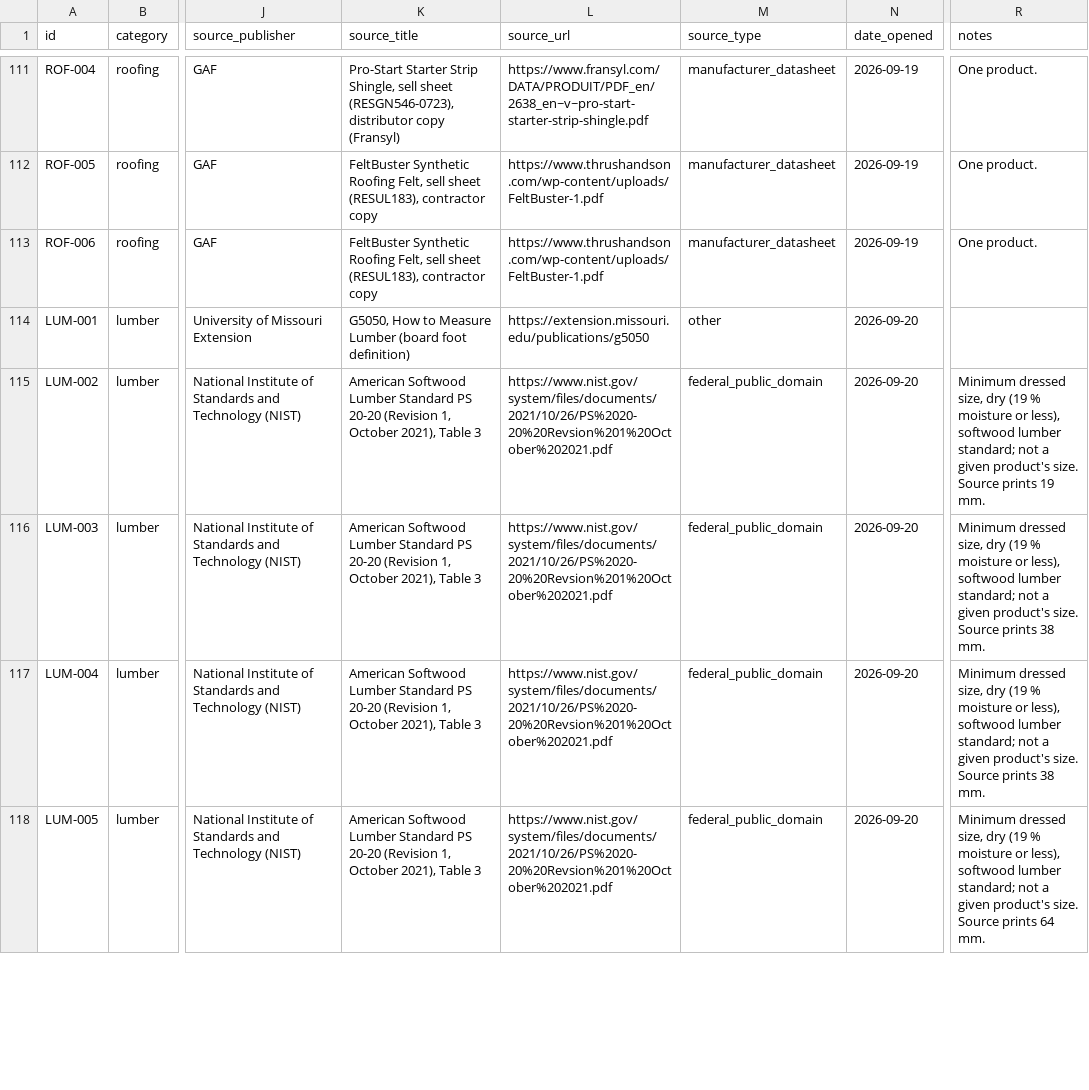
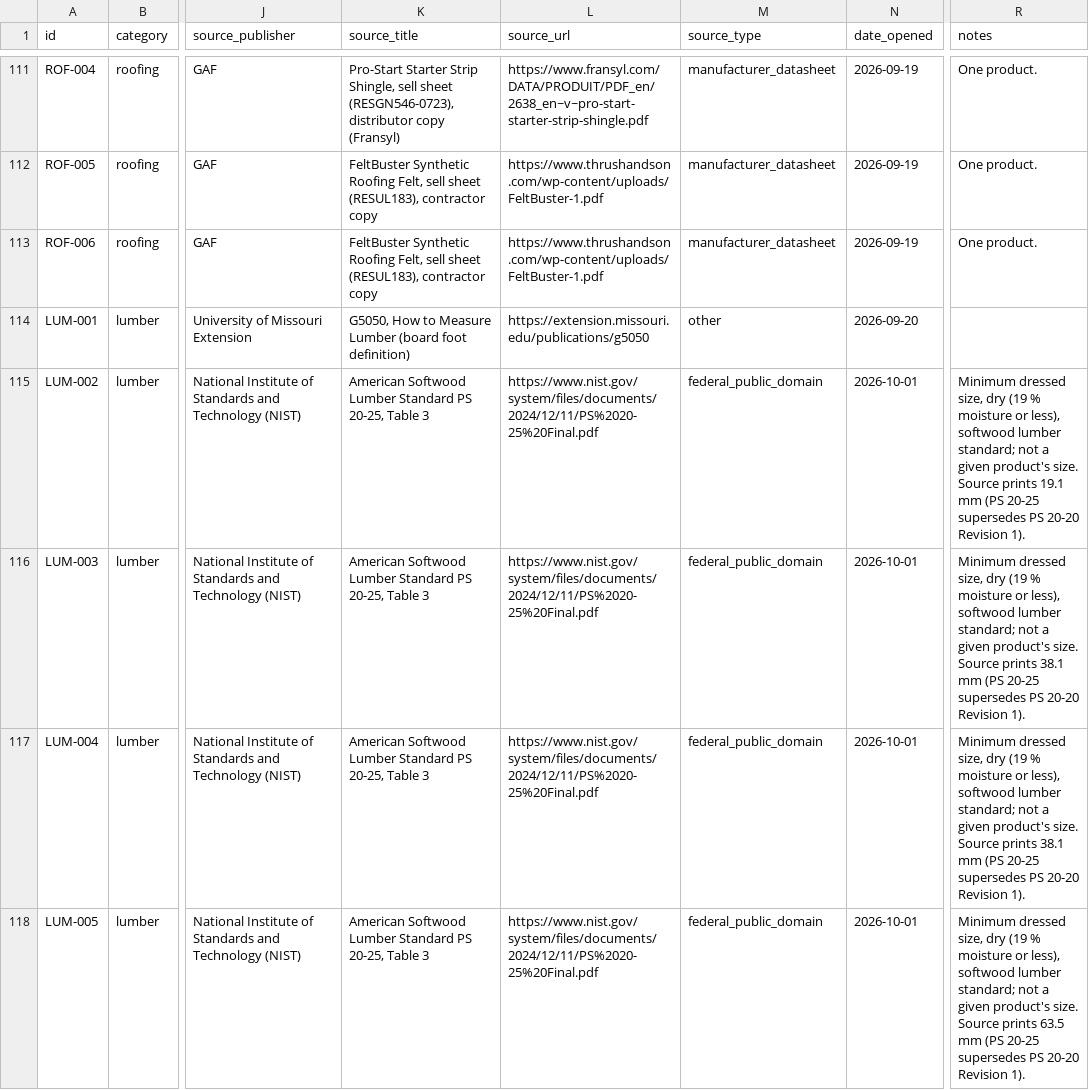
Before and after one commit to tresor4k/us-construction-estimating-constants, a CSV file: constants.csv, drawn as a sheet; only a part is shown, gaps mark what is left out; the diff covers the shown part only; the diff names each change by its address in the sheet, - before the commit and + after, or states it on an @@ line.

```diff
--- a/constants.csv
+++ b/constants.csv
-K115:K118 (source_title): …Standard PS 20-20 (Revision 1, October 2021), Table 3
+K115:K118 (source_title): …Standard PS 20-25, Table 3
-L115:L118 (source_url): https://www.nist.gov/system/files/documents/2021/10/26/PS%2020-20%20Revsion%201%20October%202021.pdf
+L115:L118 (source_url): https://www.nist.gov/system/files/documents/2024/12/11/PS%2020-25%20Final.pdf
-N115:N118 (date_opened): 2026-09-20
+N115:N118 (date_opened): 2026-10-01
-R115 (notes): …Source prints 19 mm.
+R115 (notes): …Source prints 19.1 mm (PS 20-25 supersedes PS 20-20 Revision 1).
-R116:R117 (notes): …Source prints 38 mm.
+R116:R117 (notes): …Source prints 38.1 mm (PS 20-25 supersedes PS 20-20 Revision 1).
-R118 (notes): …Source prints 64 mm.
+R118 (notes): …Source prints 63.5 mm (PS 20-25 supersedes PS 20-20 Revision 1).
```
Also changed, not shown: 50 edited cells elsewhere in this file, 1 other file.
